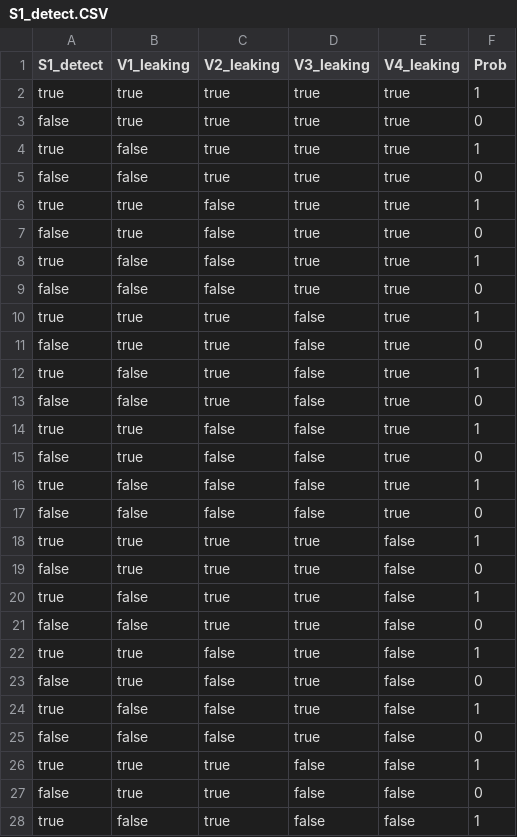
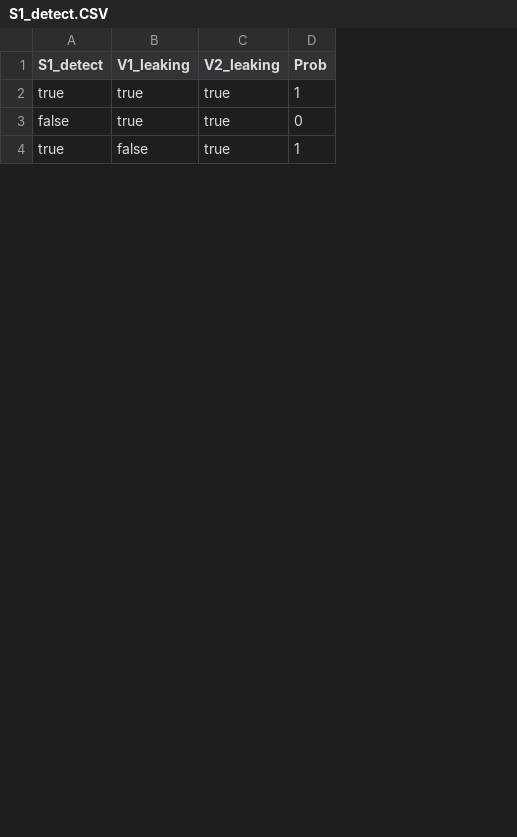
Before and after one commit to justinvos/COMPSCI367, a CSV file: A2/DS1/S1_detect.CSV, drawn as a sheet; only a part is shown; the diff names each change by its address in the sheet, - before the commit and + after, or states it on an @@ line.

```diff
--- a/A2/DS1/S1_detect.CSV
+++ b/A2/DS1/S1_detect.CSV
-column D (V3_leaking), rows 26-28: all false
-column E (V4_leaking), rows 26-28: all false
-row 2: true | true | true | true | true | 1
-row 3: false | true | true | true | true | 0
-row 4: true | false | true | true | true | 1
-row 5: false | false | true | true | true | 0
-row 6: true | true | false | true | true | 1
-row 7: false | true | false | true | true | 0
-row 8: true | false | false | true | true | 1
-row 9: false | false | false | true | true | 0
-row 10: true | true | true | false | true | 1
-row 11: false | true | true | false | true | 0
-row 12: true | false | true | false | true | 1
-row 13: false | false | true | false | true | 0
-row 14: true | true | false | false | true | 1
-row 15: false | true | false | false | true | 0
-row 16: true | false | false | false | true | 1
-row 17: false | false | false | false | true | 0
-row 18: true | true | true | true | false | 1
-row 19: false | true | true | true | false | 0
-row 20: true | false | true | true | false | 1
-row 21: false | false | true | true | false | 0
-row 22: true | true | false | true | false | 1
-row 23: false | true | false | true | false | 0
-row 24: true | false | false | true | false | 1
-row 25: false | false | false | true | false | 0
```
Also changed, not shown: A2/DS1/dependencies.CSV, 23 other files.
